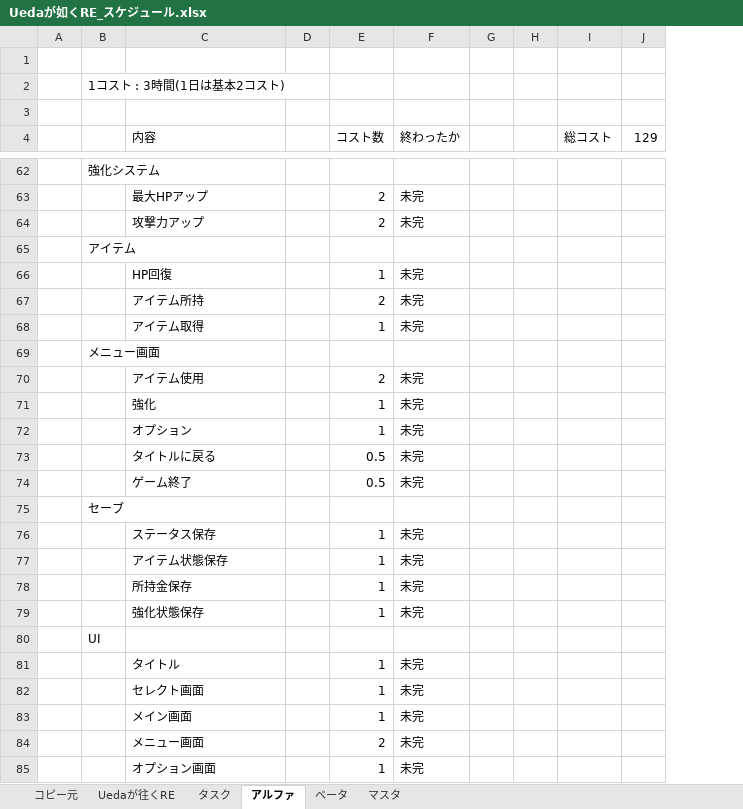
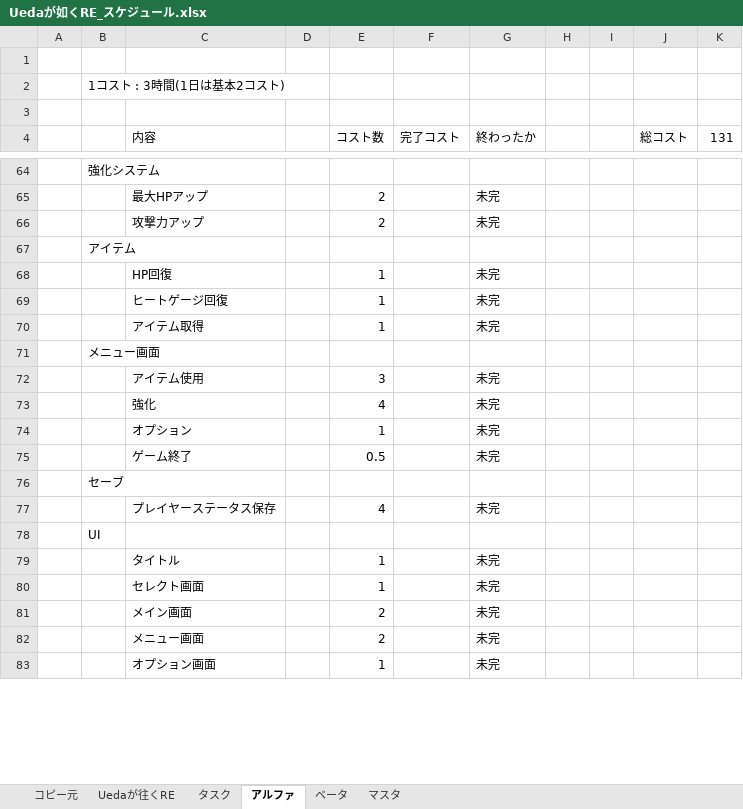
Before and after one commit to renka1225/UedaGaYuku_Re, an Excel workbook: 仕様書/Uedaが如くRE_スケジュール.xlsx, sheet アルファ, drawn as a sheet; only a part is shown, gaps mark what is left out; values as stored, in another font and other column widths than the file's, no cell formats; removed rows and columns are numbered as before the commit, all else as after; the diff covers the shown part only; the diff names each change by its address in the sheet, - before the commit and + after, or states it on an @@ line.

```diff
--- a/仕様書/Uedaが如くRE_スケジュール.xlsx (sheet アルファ)
+++ b/仕様書/Uedaが如くRE_スケジュール.xlsx (sheet アルファ)
+column F (完了コスト), empty
-column J (129), empty
+column K (131), empty
-row 67:  |  | アイテム所持 |  | 2 | 未完
+row 69:  |  | ヒートゲージ回復 |  | 1 |  | 未完
-E72 (コスト数): 2
+E72 (コスト数): 3
-E73 (コスト数): 1
+E73 (コスト数): 4
-row 73:  |  | タイトルに戻る |  | 0.5 | 未完
-row 76:  |  | ステータス保存 |  | 1 | 未完
-row 77:  |  | アイテム状態保存 |  | 1 | 未完
-row 78:  |  | 所持金保存 |  | 1 | 未完
-row 79:  |  | 強化状態保存 |  | 1 | 未完
+row 77:  |  | プレイヤーステータス保存 |  | 4 |  | 未完
-E81 (コスト数): 1
+E81 (コスト数): 2
```
Also changed, not shown: 6 added rows, 4 removed rows and 9 edited cells elsewhere in this sheet, cell formats, 仕様書/Uedaが往くRE_仕様書.xlsx, 24 other files.
